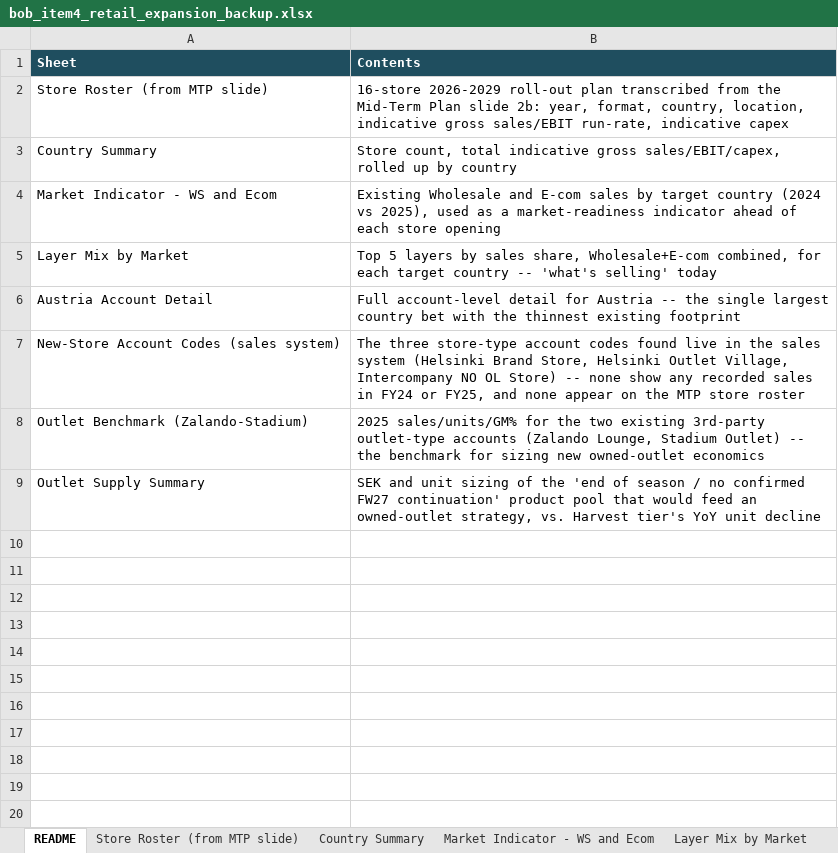
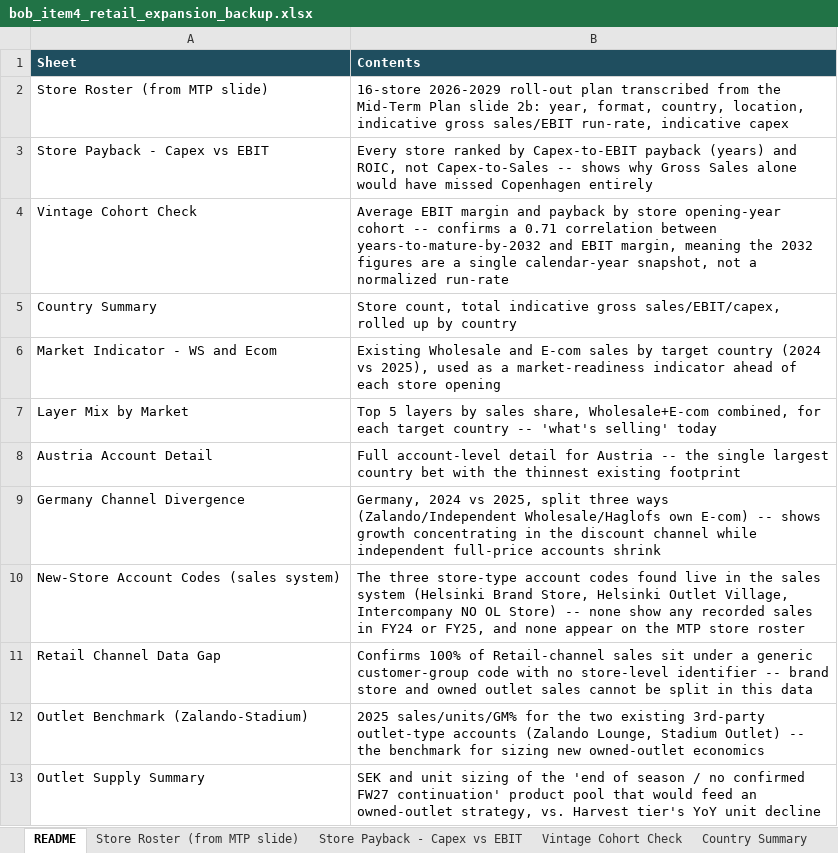
Before and after one commit to surflongboard/project_bob, an Excel workbook: workshop_prep/bob_item4_retail_expansion_backup.xlsx, sheet README, drawn as a sheet; values as stored, in another font and other column widths than the file's, no borders; the diff names each change by its address in the sheet, - before the commit and + after, or states it on an @@ line.

```diff
--- a/workshop_prep/bob_item4_retail_expansion_backup.xlsx (sheet README)
+++ b/workshop_prep/bob_item4_retail_expansion_backup.xlsx (sheet README)
+sheet tab: Store Payback - Capex vs EBIT
+sheet tab: Vintage Cohort Check
+row 3: Store Payback - Capex vs EBIT | Every store ranked by Capex-to-EBIT payback (years) and ROIC, not Capex-to-Sales -- shows why Gross Sales alone would have missed Copenhagen entirely
+row 4: Vintage Cohort Check | Average EBIT margin and payback by store opening-year cohort -- confirms a 0.71 correlation between years-to-mature-by-2032 and EBIT margin, meaning the 2032 figures are a single calendar-year snapshot, not a normalized run-rate
+row 9: Germany Channel Divergence | Germany, 2024 vs 2025, split three ways (Zalando/Independent Wholesale/Haglofs own E-com) -- shows growth concentrating in the discount channel while independent full-price accounts shrink
+row 11: Retail Channel Data Gap | Confirms 100% of Retail-channel sales sit under a generic customer-group code with no store-level identifier -- brand store and owned outlet sales cannot be split in this data
```
Also changed, not shown: other sheet tabs, 1 other file.
